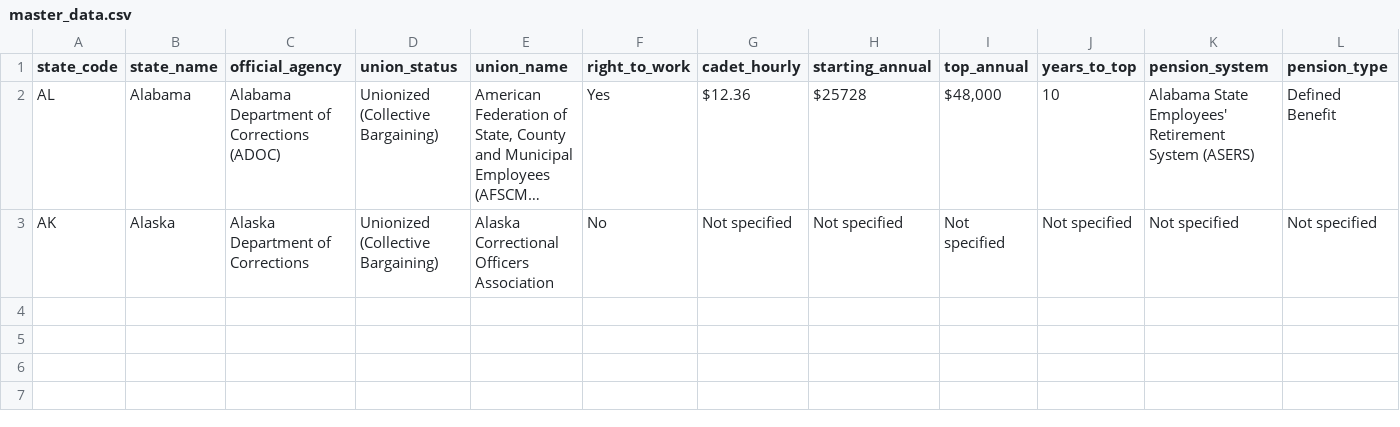
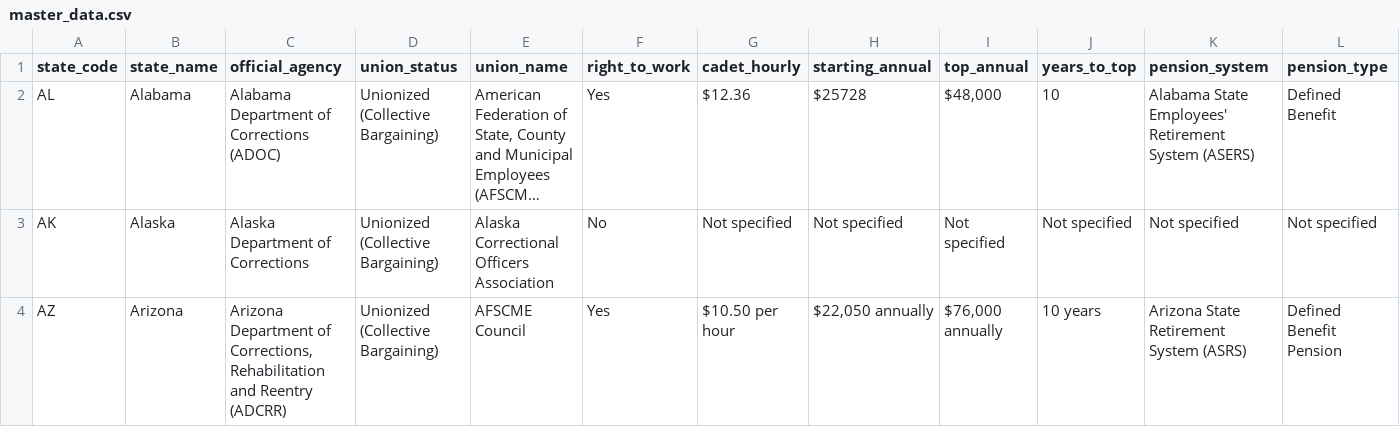
Before and after one commit to christdrivengeek/corrections-union-research, a CSV file: master_data.csv, drawn as a sheet; only a part is shown; long unchanged cells end in …; rows hold the shown columns only; the diff names each change by its address in the sheet, - before the commit and + after, or states it on an @@ line.

Commit message:
Auto-update: Add verified research for Arizona

```diff
--- a/master_data.csv
+++ b/master_data.csv
+row 4: AZ | Arizona | Arizona Department of Corrections, Rehabilitation and Reentry (ADCRR) | Unionized (Collective Bargaining) | AFSCME Council | Yes | $10.50 per hour | $22,050 annually | $76,000 annually | 10 years | Arizona State Retirement System (ASRS) | Defined Benefit Pension
```
Also changed, not shown: 3 other files.
